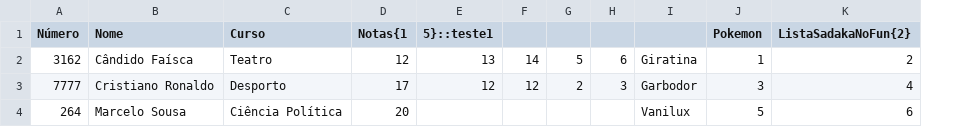
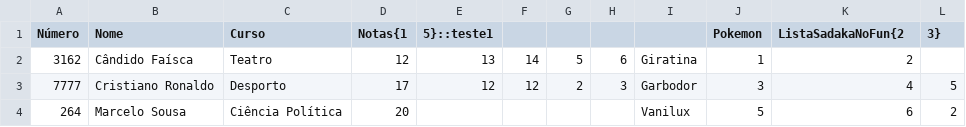
Before and after one commit to hiddenduck/PLC_Language, a CSV file: teste1.csv, drawn as a sheet; the diff names each change by its address in the sheet, - before the commit and + after, or states it on an @@ line.

Commit message:
also works with limits

```diff
--- a/teste1.csv
+++ b/teste1.csv
+column L (3}), rows 3-4: 5 | 2
-K1: ListaSadakaNoFun{2}
+K1: ListaSadakaNoFun{2
```
